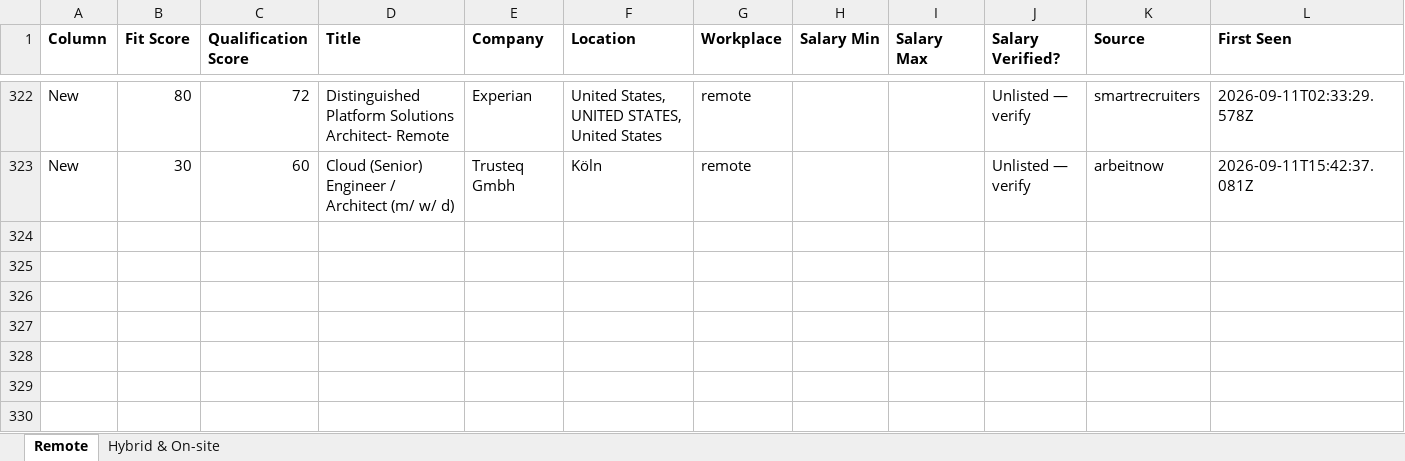
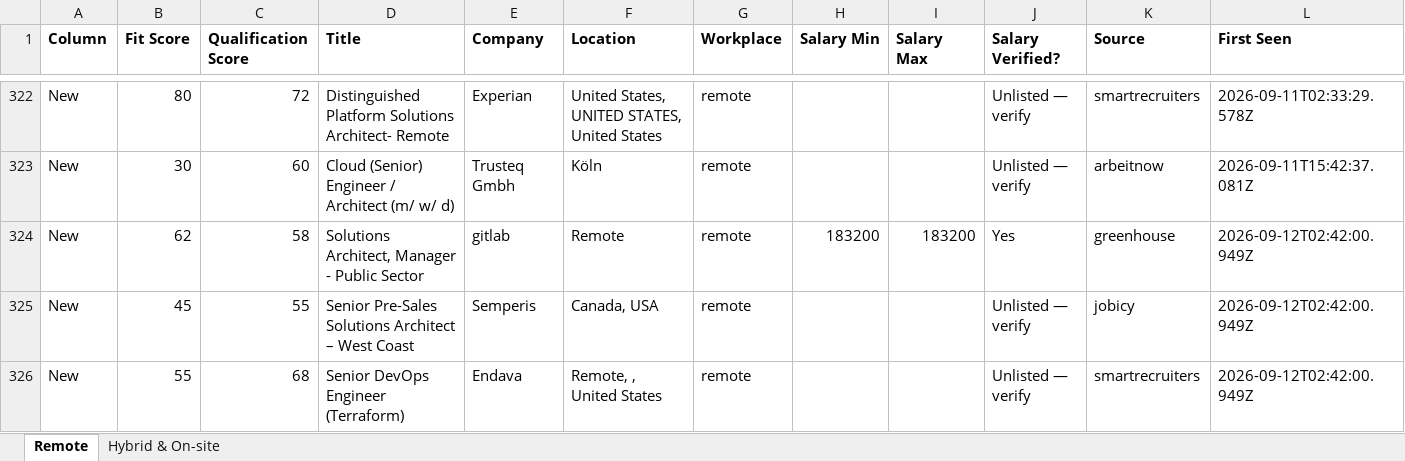
Before and after one commit to naijadamus/goodfela.com, an Excel workbook: hunt/board.xlsx, sheet Remote, drawn as a sheet; only a part is shown, gaps mark what is left out; values as stored, in another font and other column widths than the file's, no borders; rows hold the shown columns only; the diff names each change by its address in the sheet, - before the commit and + after, or states it on an @@ line.

```diff
--- a/hunt/board.xlsx (sheet Remote)
+++ b/hunt/board.xlsx (sheet Remote)
+row 324: New | 62 | 58 | Solutions Architect, Manager - Public Sector | gitlab | Remote | remote | 183200 | 183200 | Yes | greenhouse | 2026-09-12T02:42:00.949Z
+row 325: New | 45 | 55 | Senior Pre-Sales Solutions Architect – West Coast | Semperis | Canada, USA | remote |  |  | Unlisted — verify | jobicy | 2026-09-12T02:42:00.949Z
+row 326: New | 55 | 68 | Senior DevOps Engineer (Terraform) | Endava | Remote, , United States | remote |  |  | Unlisted — verify | smartrecruiters | 2026-09-12T02:42:00.949Z
```
Also changed, not shown: sheet Hybrid & On-site, 1 other file.
